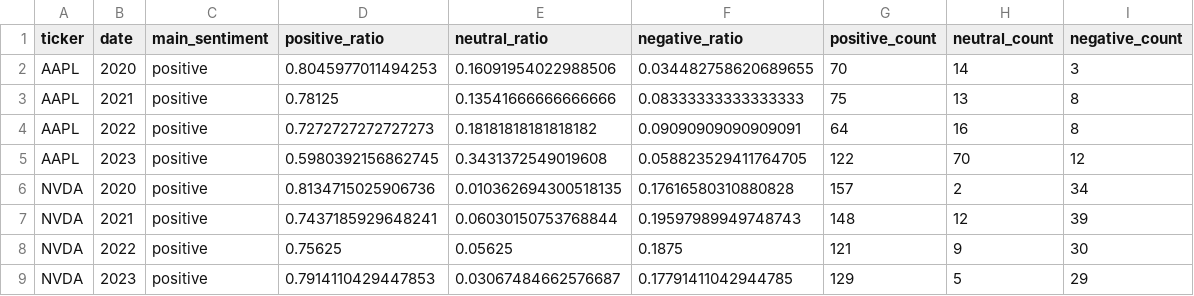
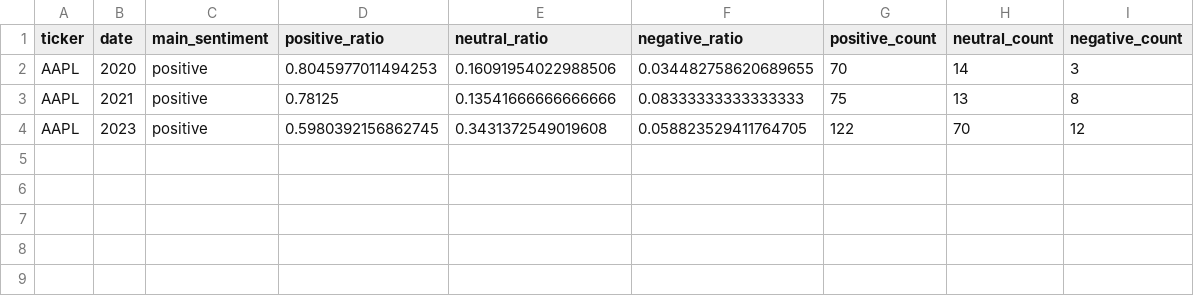
Before and after one commit to mozhongzhou/FinBert, a CSV file: results/sentiment_summary.csv, drawn as a sheet.

```diff
--- a/results/sentiment_summary.csv
+++ b/results/sentiment_summary.csv
@@ -3,7 +3,2 @@ AAPL,2020,positive,0.8045977011494253,0.16091954022988506,0.034482758620689655,7
 AAPL,2021,positive,0.78125,0.13541666666666666,0.08333333333333333,75,13,8
-AAPL,2022,positive,0.7272727272727273,0.18181818181818182,0.09090909090909091,64,16,8
 AAPL,2023,positive,0.5980392156862745,0.3431372549019608,0.058823529411764705,122,70,12
-NVDA,2020,positive,0.8134715025906736,0.010362694300518135,0.17616580310880828,157,2,34
-NVDA,2021,positive,0.7437185929648241,0.06030150753768844,0.19597989949748743,148,12,39
-NVDA,2022,positive,0.75625,0.05625,0.1875,121,9,30
-NVDA,2023,positive,0.7914110429447853,0.03067484662576687,0.17791411042944785,129,5,29
```
Also changed, not shown: 4 other files.
